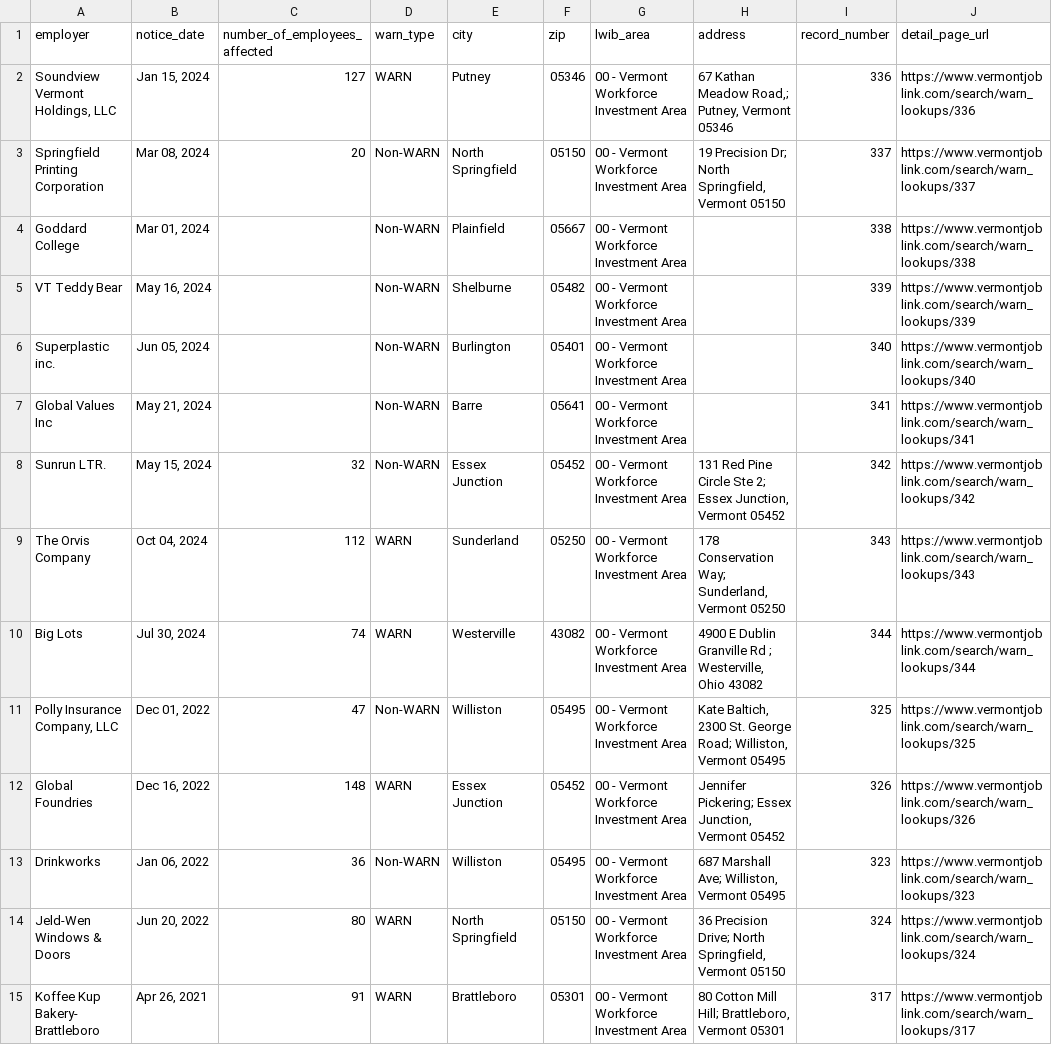
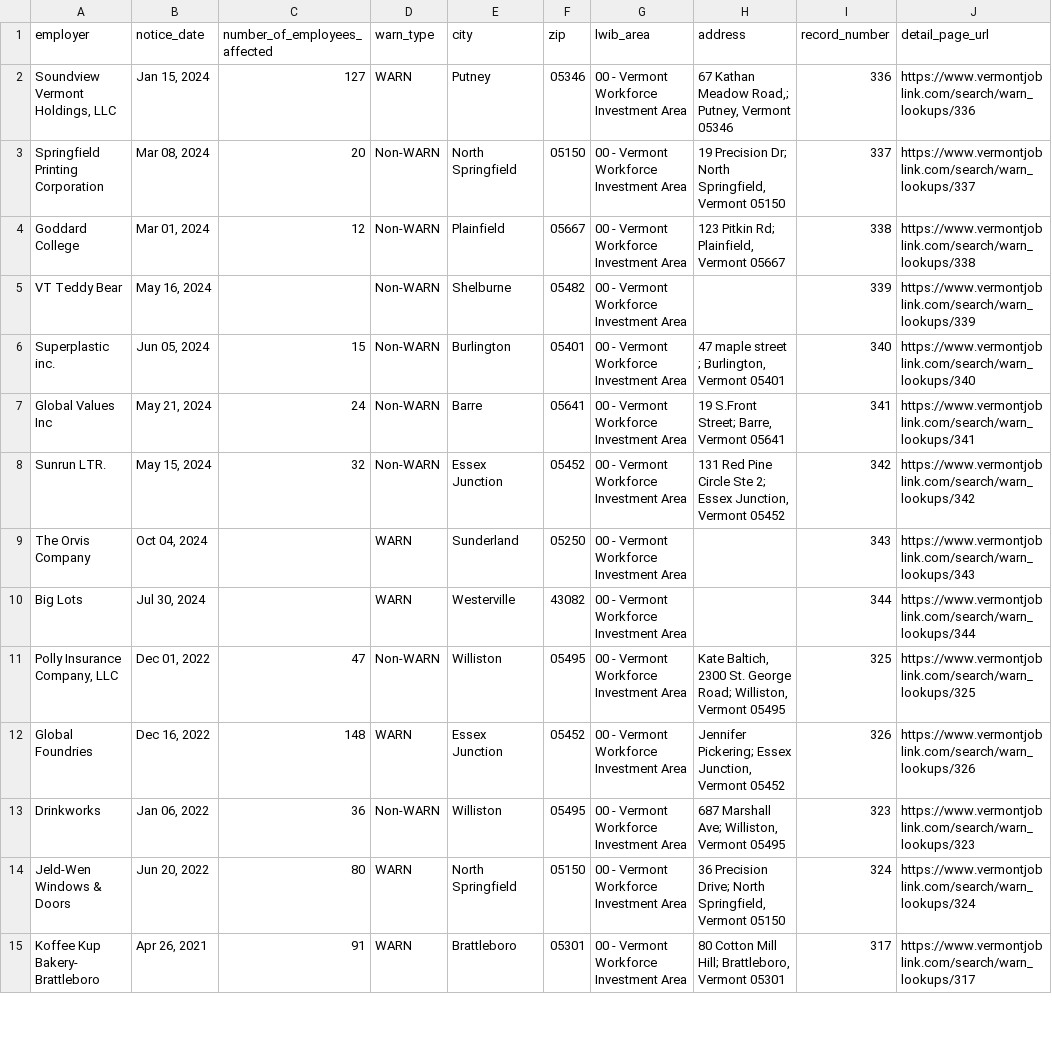
Before and after one commit to biglocalnews/layoff-watch, a CSV file: data/warn-transformer/raw/vt.csv, drawn as a sheet; only a part is shown.

```diff
--- a/data/warn-transformer/raw/vt.csv
+++ b/data/warn-transformer/raw/vt.csv
@@ -3,9 +3,9 @@ employer,notice_date,number_of_employees_affected,warn_type,city,zip,lwib_area,a
 Springfield Printing Corporation,"Mar 08, 2024",20,Non-WARN,North Springfield,05150,00 - Vermont Workforce Investment Area,"19 Precision Dr; North Springfield, Vermont 05150",337,https://www.vermontjoblink.com/search/warn_lookups/337
-Goddard College,"Mar 01, 2024",,Non-WARN,Plainfield,05667,00 - Vermont Workforce Investment Area,,338,https://www.vermontjoblink.com/search/warn_lookups/338
+Goddard College,"Mar 01, 2024",12,Non-WARN,Plainfield,05667,00 - Vermont Workforce Investment Area,"123 Pitkin Rd; Plainfield, Vermont 05667",338,https://www.vermontjoblink.com/search/warn_lookups/338
 VT Teddy Bear,"May 16, 2024",,Non-WARN,Shelburne,05482,00 - Vermont Workforce Investment Area,,339,https://www.vermontjoblink.com/search/warn_lookups/339
-Superplastic inc.,"Jun 05, 2024",,Non-WARN,Burlington,05401,00 - Vermont Workforce Investment Area,,340,https://www.vermontjoblink.com/search/warn_lookups/340
-Global Values Inc,"May 21, 2024",,Non-WARN,Barre,05641,00 - Vermont Workforce Investment Area,,341,https://www.vermontjoblink.com/search/warn_lookups/341
+Superplastic inc.,"Jun 05, 2024",15,Non-WARN,Burlington,05401,00 - Vermont Workforce Investment Area,"47 maple street ; Burlington, Vermont 05401",340,https://www.vermontjoblink.com/search/warn_lookups/340
+Global Values Inc,"May 21, 2024",24,Non-WARN,Barre,05641,00 - Vermont Workforce Investment Area,"19 S.Front Street; Barre, Vermont 05641",341,https://www.vermontjoblink.com/search/warn_lookups/341
 Sunrun LTR.,"May 15, 2024",32,Non-WARN,Essex Junction,05452,00 - Vermont Workforce Investment Area,"131 Red Pine Circle Ste 2; Essex Junction, Vermont 05452",342,https://www.vermontjoblink.com/search/warn_lookups/342
-The Orvis Company,"Oct 04, 2024",112,WARN,Sunderland,05250,00 - Vermont Workforce Investment Area,"178 Conservation Way; Sunderland, Vermont 05250",343,https://www.vermontjoblink.com/search/warn_lookups/343
-Big Lots,"Jul 30, 2024",74,WARN,Westerville,43082,00 - Vermont Workforce Investment Area,"4900 E Dublin Granville Rd ; Westerville, Ohio 43082",344,https://www.vermontjoblink.com/search/warn_lookups/344
+The Orvis Company,"Oct 04, 2024",,WARN,Sunderland,05250,00 - Vermont Workforce Investment Area,,343,https://www.vermontjoblink.com/search/warn_lookups/343
+Big Lots,"Jul 30, 2024",,WARN,Westerville,43082,00 - Vermont Workforce Investment Area,,344,https://www.vermontjoblink.com/search/warn_lookups/344
 "Polly Insurance Company, LLC","Dec 01, 2022",47,Non-WARN,Williston,05495,00 - Vermont Workforce Investment Area,"Kate Baltich, 2300 St. George Road; Williston, Vermont 05495",325,https://www.vermontjoblink.com/search/warn_lookups/325
```
Also changed, not shown: data/warn-transformer/raw/co.csv, data/warn-transformer/raw/ok.csv, 6 other files.
